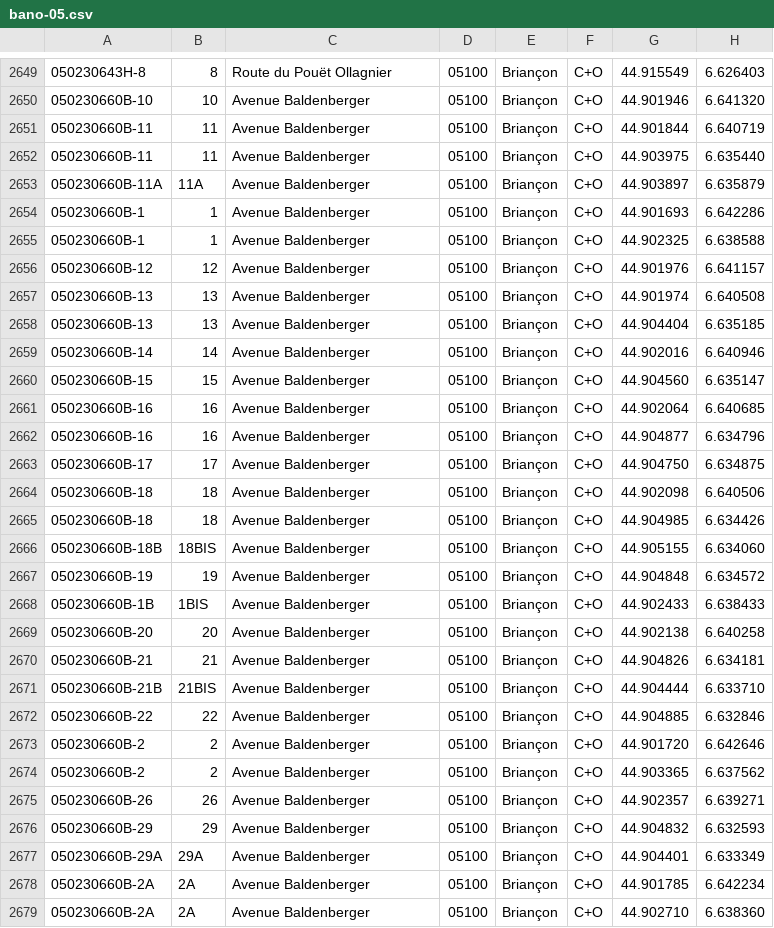
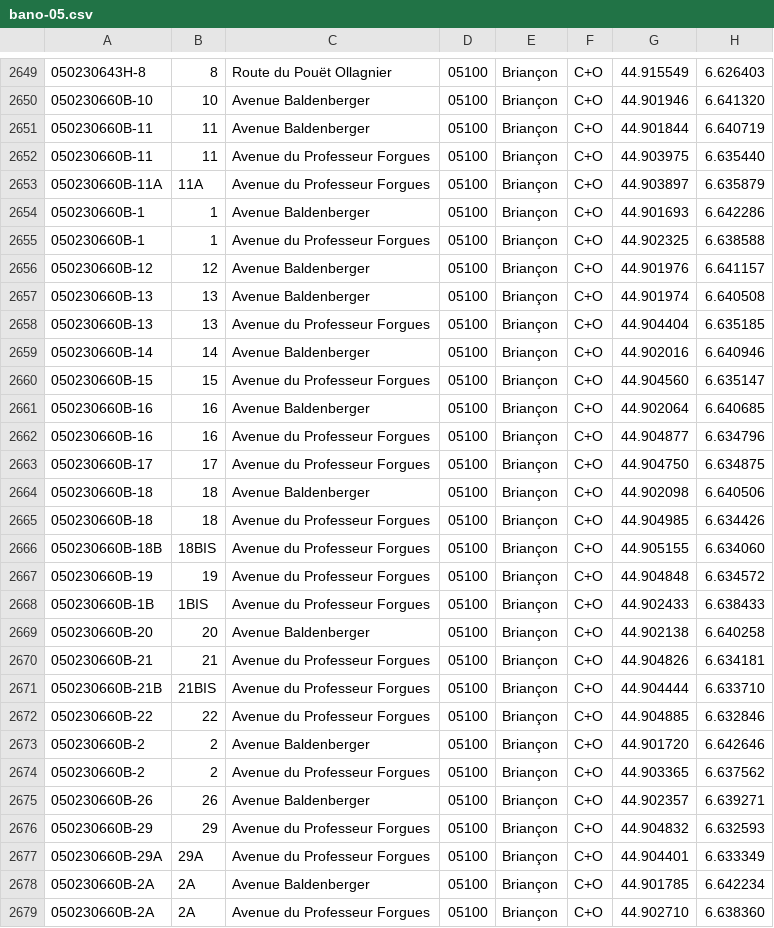
Before and after one commit to osm-fr/bano-data, a CSV file: bano-05.csv, drawn as a sheet; only a part is shown, gaps mark what is left out; the diff covers the shown part only.

```diff
--- a/bano-05.csv
+++ b/bano-05.csv
@@ -2651,29 +2651,29 @@
 050230660B-11,11,Avenue Baldenberger,05100,Briançon,C+O,44.901844,6.640719
-050230660B-11,11,Avenue Baldenberger,05100,Briançon,C+O,44.903975,6.635440
-050230660B-11A,11A,Avenue Baldenberger,05100,Briançon,C+O,44.903897,6.635879
+050230660B-11,11,Avenue du Professeur Forgues,05100,Briançon,C+O,44.903975,6.635440
+050230660B-11A,11A,Avenue du Professeur Forgues,05100,Briançon,C+O,44.903897,6.635879
 050230660B-1,1,Avenue Baldenberger,05100,Briançon,C+O,44.901693,6.642286
-050230660B-1,1,Avenue Baldenberger,05100,Briançon,C+O,44.902325,6.638588
+050230660B-1,1,Avenue du Professeur Forgues,05100,Briançon,C+O,44.902325,6.638588
 050230660B-12,12,Avenue Baldenberger,05100,Briançon,C+O,44.901976,6.641157
 050230660B-13,13,Avenue Baldenberger,05100,Briançon,C+O,44.901974,6.640508
-050230660B-13,13,Avenue Baldenberger,05100,Briançon,C+O,44.904404,6.635185
+050230660B-13,13,Avenue du Professeur Forgues,05100,Briançon,C+O,44.904404,6.635185
 050230660B-14,14,Avenue Baldenberger,05100,Briançon,C+O,44.902016,6.640946
-050230660B-15,15,Avenue Baldenberger,05100,Briançon,C+O,44.904560,6.635147
+050230660B-15,15,Avenue du Professeur Forgues,05100,Briançon,C+O,44.904560,6.635147
 050230660B-16,16,Avenue Baldenberger,05100,Briançon,C+O,44.902064,6.640685
-050230660B-16,16,Avenue Baldenberger,05100,Briançon,C+O,44.904877,6.634796
-050230660B-17,17,Avenue Baldenberger,05100,Briançon,C+O,44.904750,6.634875
+050230660B-16,16,Avenue du Professeur Forgues,05100,Briançon,C+O,44.904877,6.634796
+050230660B-17,17,Avenue du Professeur Forgues,05100,Briançon,C+O,44.904750,6.634875
 050230660B-18,18,Avenue Baldenberger,05100,Briançon,C+O,44.902098,6.640506
-050230660B-18,18,Avenue Baldenberger,05100,Briançon,C+O,44.904985,6.634426
-050230660B-18B,18BIS,Avenue Baldenberger,05100,Briançon,C+O,44.905155,6.634060
-050230660B-19,19,Avenue Baldenberger,05100,Briançon,C+O,44.904848,6.634572
-050230660B-1B,1BIS,Avenue Baldenberger,05100,Briançon,C+O,44.902433,6.638433
+050230660B-18,18,Avenue du Professeur Forgues,05100,Briançon,C+O,44.904985,6.634426
+050230660B-18B,18BIS,Avenue du Professeur Forgues,05100,Briançon,C+O,44.905155,6.634060
+050230660B-19,19,Avenue du Professeur Forgues,05100,Briançon,C+O,44.904848,6.634572
+050230660B-1B,1BIS,Avenue du Professeur Forgues,05100,Briançon,C+O,44.902433,6.638433
 050230660B-20,20,Avenue Baldenberger,05100,Briançon,C+O,44.902138,6.640258
-050230660B-21,21,Avenue Baldenberger,05100,Briançon,C+O,44.904826,6.634181
-050230660B-21B,21BIS,Avenue Baldenberger,05100,Briançon,C+O,44.904444,6.633710
-050230660B-22,22,Avenue Baldenberger,05100,Briançon,C+O,44.904885,6.632846
+050230660B-21,21,Avenue du Professeur Forgues,05100,Briançon,C+O,44.904826,6.634181
+050230660B-21B,21BIS,Avenue du Professeur Forgues,05100,Briançon,C+O,44.904444,6.633710
+050230660B-22,22,Avenue du Professeur Forgues,05100,Briançon,C+O,44.904885,6.632846
 050230660B-2,2,Avenue Baldenberger,05100,Briançon,C+O,44.901720,6.642646
-050230660B-2,2,Avenue Baldenberger,05100,Briançon,C+O,44.903365,6.637562
+050230660B-2,2,Avenue du Professeur Forgues,05100,Briançon,C+O,44.903365,6.637562
 050230660B-26,26,Avenue Baldenberger,05100,Briançon,C+O,44.902357,6.639271
-050230660B-29,29,Avenue Baldenberger,05100,Briançon,C+O,44.904832,6.632593
-050230660B-29A,29A,Avenue Baldenberger,05100,Briançon,C+O,44.904401,6.633349
+050230660B-29,29,Avenue du Professeur Forgues,05100,Briançon,C+O,44.904832,6.632593
+050230660B-29A,29A,Avenue du Professeur Forgues,05100,Briançon,C+O,44.904401,6.633349
 050230660B-2A,2A,Avenue Baldenberger,05100,Briançon,C+O,44.901785,6.642234
-050230660B-2A,2A,Avenue Baldenberger,05100,Briançon,C+O,44.902710,6.638360
+050230660B-2A,2A,Avenue du Professeur Forgues,05100,Briançon,C+O,44.902710,6.638360
```
Also changed, not shown: 42 edited cells elsewhere in this file, bano-48.csv, 13 other files.
